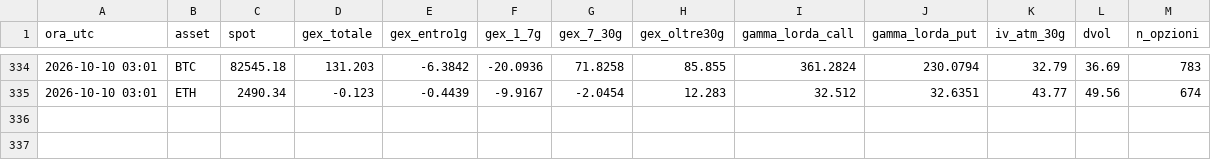
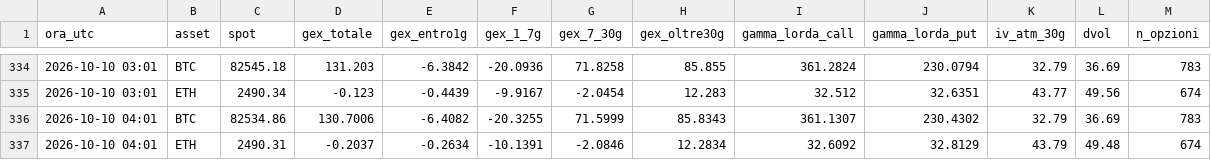
Before and after one commit to stocastico1993/gex-crypto, a CSV file: data/gex_orario.csv, drawn as a sheet; only a part is shown, gaps mark what is left out.

```diff
--- a/data/gex_orario.csv
+++ b/data/gex_orario.csv
@@ -335 +335,3 @@ ora_utc,asset,spot,gex_totale,gex_entro1g,gex_1_7g,gex_7_30g,gex_oltre30g,gamma_
 2026-10-10 03:01,ETH,2490.34,-0.123,-0.4439,-9.9167,-2.0454,12.283,32.512,32.6351,43.77,49.56,674
+2026-10-10 04:01,BTC,82534.86,130.7006,-6.4082,-20.3255,71.5999,85.8343,361.1307,230.4302,32.79,36.69,783
+2026-10-10 04:01,ETH,2490.31,-0.2037,-0.2634,-10.1391,-2.0846,12.2834,32.6092,32.8129,43.79,49.48,674
```
